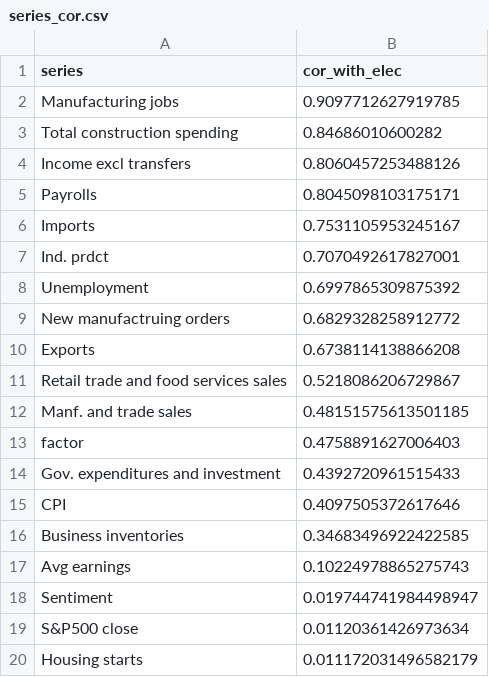
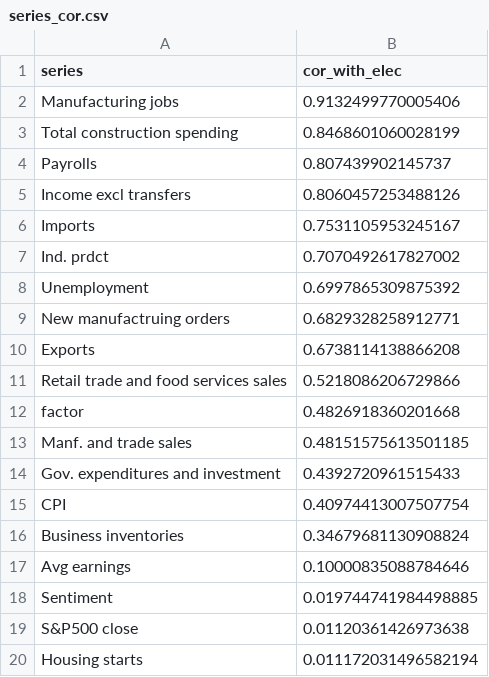
Before and after one commit to elliottmorris/Economic-data-tracker, a CSV file: _data/series_cor.csv, drawn as a sheet.

```diff
--- a/_data/series_cor.csv
+++ b/_data/series_cor.csv
@@ -1,20 +1,20 @@
 series,cor_with_elec
-Manufacturing jobs,0.9097712627919785
-Total construction spending,0.84686010600282
+Manufacturing jobs,0.9132499770005406
+Total construction spending,0.8468601060028199
+Payrolls,0.807439902145737
 Income excl transfers,0.8060457253488126
-Payrolls,0.8045098103175171
 Imports,0.7531105953245167
-Ind. prdct,0.7070492617827001
+Ind. prdct,0.7070492617827002
 Unemployment,0.6997865309875392
-New manufactruing orders,0.6829328258912772
+New manufactruing orders,0.6829328258912771
 Exports,0.6738114138866208
-Retail trade and food services sales,0.5218086206729867
+Retail trade and food services sales,0.5218086206729866
+factor,0.4826918360201668
 Manf. and trade sales,0.48151575613501185
-factor,0.4758891627006403
 Gov. expenditures and investment,0.4392720961515433
-CPI,0.4097505372617646
-Business inventories,0.34683496922422585
-Avg earnings,0.10224978865275743
-Sentiment,0.019744741984498947
-S&P500 close,0.01120361426973634
-Housing starts,0.011172031496582179
+CPI,0.40974413007507754
+Business inventories,0.34679681130908824
+Avg earnings,0.10000835088784646
+Sentiment,0.019744741984498885
+S&P500 close,0.01120361426973638
+Housing starts,0.011172031496582194
```
Also changed, not shown: _data/economic_index.csv, _data/full_index.csv, 6 other files.
